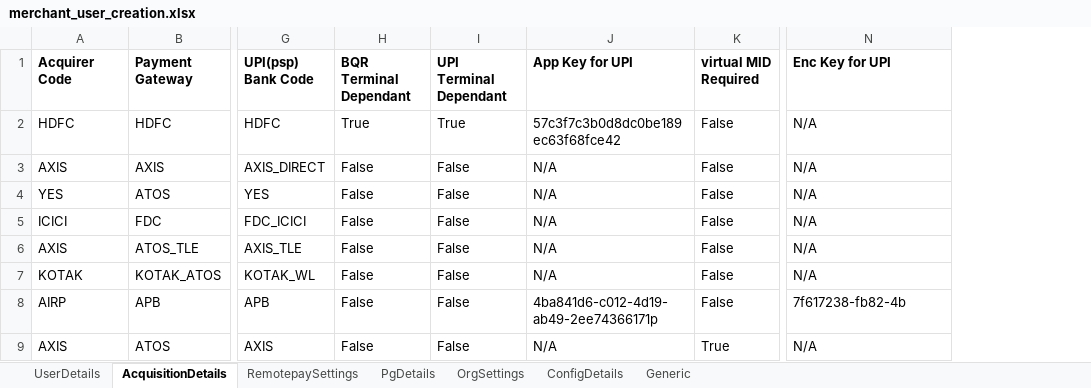
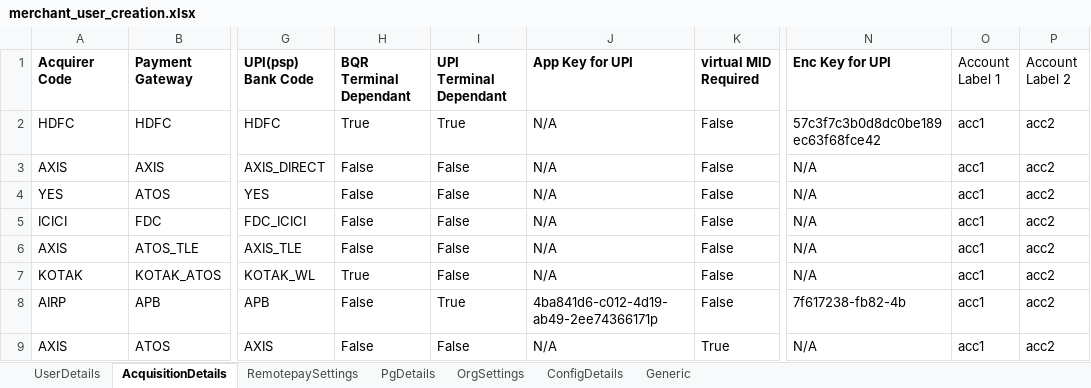
Before and after one commit to tularamsa1/ezeauto-rearch-automation-claude, an Excel workbook: DataProvider/merchant_user_creation.xlsx, sheet AcquisitionDetails, drawn as a sheet; only a part is shown, gaps mark what is left out; values as stored, in another font and other column widths than the file's, no borders; the diff names each change by its address in the sheet, - before the commit and + after, or states it on an @@ line.

```diff
--- a/DataProvider/merchant_user_creation.xlsx (sheet AcquisitionDetails)
+++ b/DataProvider/merchant_user_creation.xlsx (sheet AcquisitionDetails)
+column O (Account Label 1), rows 2-9: all acc1
+column P (Account Label 2), rows 2-9: all acc2
-J2 (App Key for UPI): 57c3f7c3b0d8dc0be189ec63f68fce42
+J2 (App Key for UPI): N/A
-N2 (Enc Key for UPI): N/A
+N2 (Enc Key for UPI): 57c3f7c3b0d8dc0be189ec63f68fce42
-H7 (BQR Terminal Dependant): False
+H7 (BQR Terminal Dependant): True
-I8 (UPI Terminal Dependant): False
+I8 (UPI Terminal Dependant): True
```
Also changed, not shown: sheet UserDetails, sheet OrgSettings, sheet Generic, DataProvider/TestCasesDetail.xlsx, Runtime/api_details.xlsx, 31 other files.
